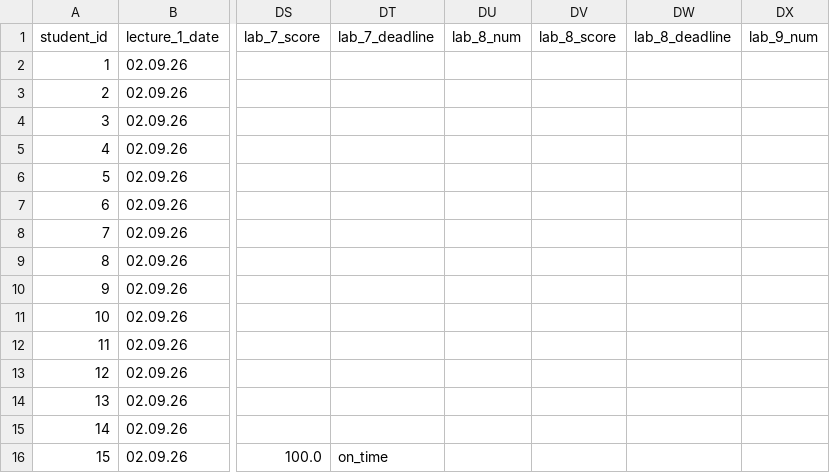
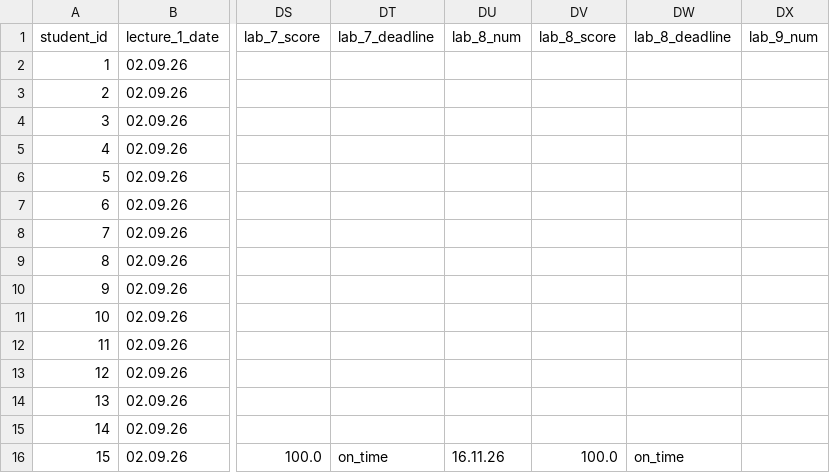
Before and after one commit to askras/mlda2025, a CSV file: brs/students_56.csv, drawn as a sheet; only a part is shown, gaps mark what is left out; the diff names each change by its address in the sheet, - before the commit and + after, or states it on an @@ line.

```diff
--- a/brs/students_56.csv
+++ b/brs/students_56.csv
-DU16 (lab_8_num): (empty)
+DU16 (lab_8_num): 16.11.26
-DV16 (lab_8_score): (empty)
+DV16 (lab_8_score): 100.0
-DW16 (lab_8_deadline): (empty)
+DW16 (lab_8_deadline): on_time
```
Also changed, not shown: brs/result_56.csv.
